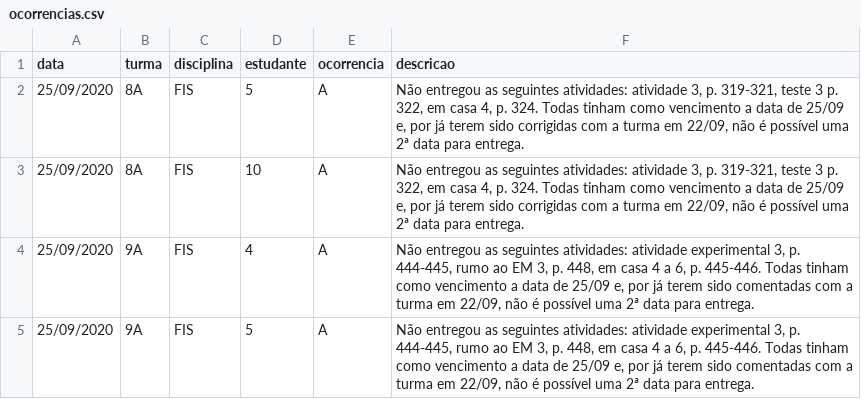
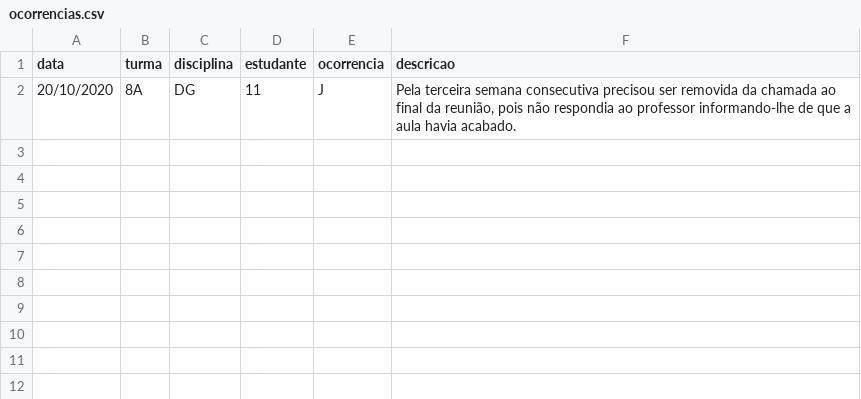
Before and after one commit to pbittencourt/scripts, a CSV file: notas_online/ocorrencias.csv, drawn as a sheet.

```diff
--- a/notas_online/ocorrencias.csv
+++ b/notas_online/ocorrencias.csv
@@ -1,5 +1,2 @@
 data,turma,disciplina,estudante,ocorrencia,descricao
-25/09/2020,8A,FIS,5,A,"Não entregou as seguintes atividades: atividade 3, p. 319-321, teste 3 p. 322, em casa 4, p. 324. Todas tinham como vencimento a data de 25/09 e, por já terem sido corrigidas com a turma em 22/09, não é possível uma 2ª data para entrega."
-25/09/2020,8A,FIS,10,A,"Não entregou as seguintes atividades: atividade 3, p. 319-321, teste 3 p. 322, em casa 4, p. 324. Todas tinham como vencimento a data de 25/09 e, por já terem sido corrigidas com a turma em 22/09, não é possível uma 2ª data para entrega."
-25/09/2020,9A,FIS,4,A,"Não entregou as seguintes atividades: atividade experimental 3, p. 444-445, rumo ao EM 3, p. 448, em casa 4 a 6, p. 445-446. Todas tinham como vencimento a data de 25/09 e, por já terem sido comentadas com a turma em 22/09, não é possível uma 2ª data para entrega."
-25/09/2020,9A,FIS,5,A,"Não entregou as seguintes atividades: atividade experimental 3, p. 444-445, rumo ao EM 3, p. 448, em casa 4 a 6, p. 445-446. Todas tinham como vencimento a data de 25/09 e, por já terem sido comentadas com a turma em 22/09, não é possível uma 2ª data para entrega."
+20/10/2020,8A,DG,11,J,"Pela terceira semana consecutiva precisou ser removida da chamada ao final da reunião, pois não respondia ao professor informando-lhe de que a aula havia acabado."
```
Also changed, not shown: 1 other file.
